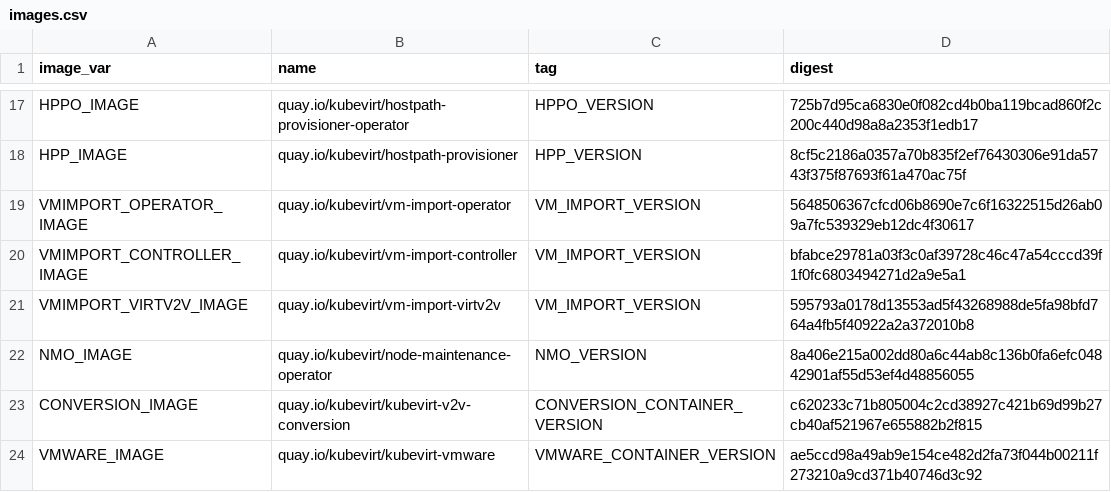
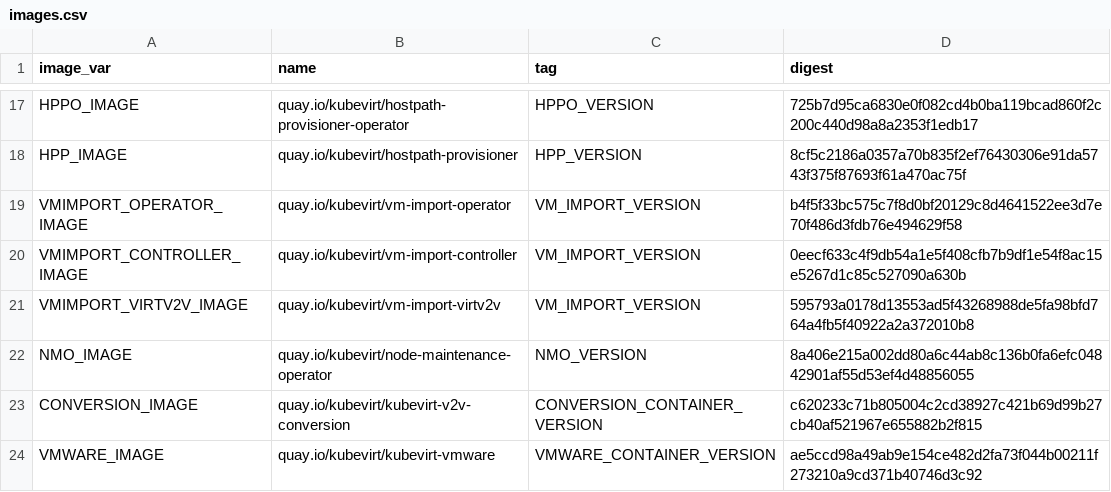
Before and after one commit to kubevirt/kubevirt, a CSV file: deploy/images.csv, drawn as a sheet; only a part is shown, gaps mark what is left out.

```diff
--- a/deploy/images.csv
+++ b/deploy/images.csv
@@ -18,4 +18,4 @@ HPPO_IMAGE,quay.io/kubevirt/hostpath-provisioner-operator,HPPO_VERSION,725b7d95c
 HPP_IMAGE,quay.io/kubevirt/hostpath-provisioner,HPP_VERSION,8cf5c2186a0357a70b835f2ef76430306e91da5743f375f87693f61a470ac75f
-VMIMPORT_OPERATOR_IMAGE,quay.io/kubevirt/vm-import-operator,VM_IMPORT_VERSION,5648506367cfcd06b8690e7c6f16322515d26ab09a7fc539329eb12dc4f30617
-VMIMPORT_CONTROLLER_IMAGE,quay.io/kubevirt/vm-import-controller,VM_IMPORT_VERSION,bfabce29781a03f3c0af39728c46c47a54cccd39f1f0fc6803494271d2a9e5a1
+VMIMPORT_OPERATOR_IMAGE,quay.io/kubevirt/vm-import-operator,VM_IMPORT_VERSION,b4f5f33bc575c7f8d0bf20129c8d4641522ee3d7e70f486d3fdb76e494629f58
+VMIMPORT_CONTROLLER_IMAGE,quay.io/kubevirt/vm-import-controller,VM_IMPORT_VERSION,0eecf633c4f9db54a1e5f408cfb7b9df1e54f8ac15e5267d1c85c527090a630b
 VMIMPORT_VIRTV2V_IMAGE,quay.io/kubevirt/vm-import-virtv2v,VM_IMPORT_VERSION,595793a0178d13553ad5f43268988de5fa98bfd764a4fb5f40922a2a372010b8
```
Also changed, not shown: 8 other files.
